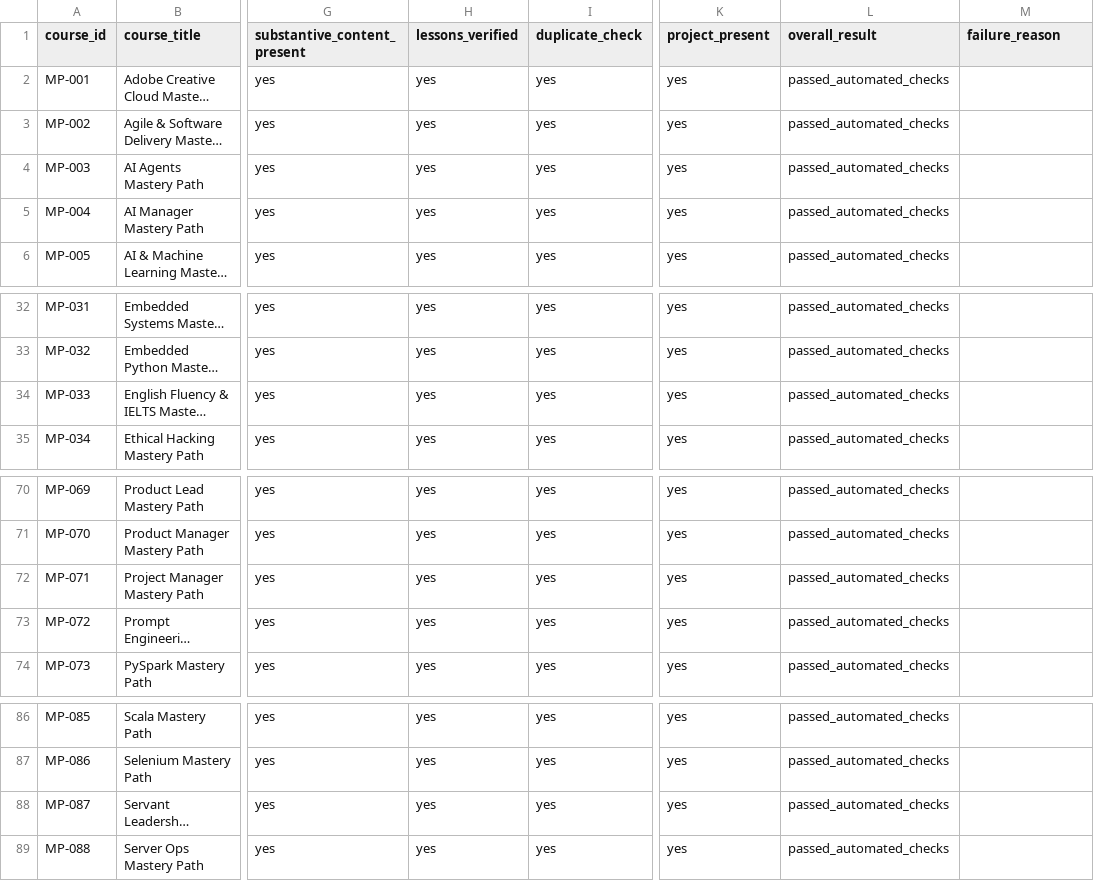
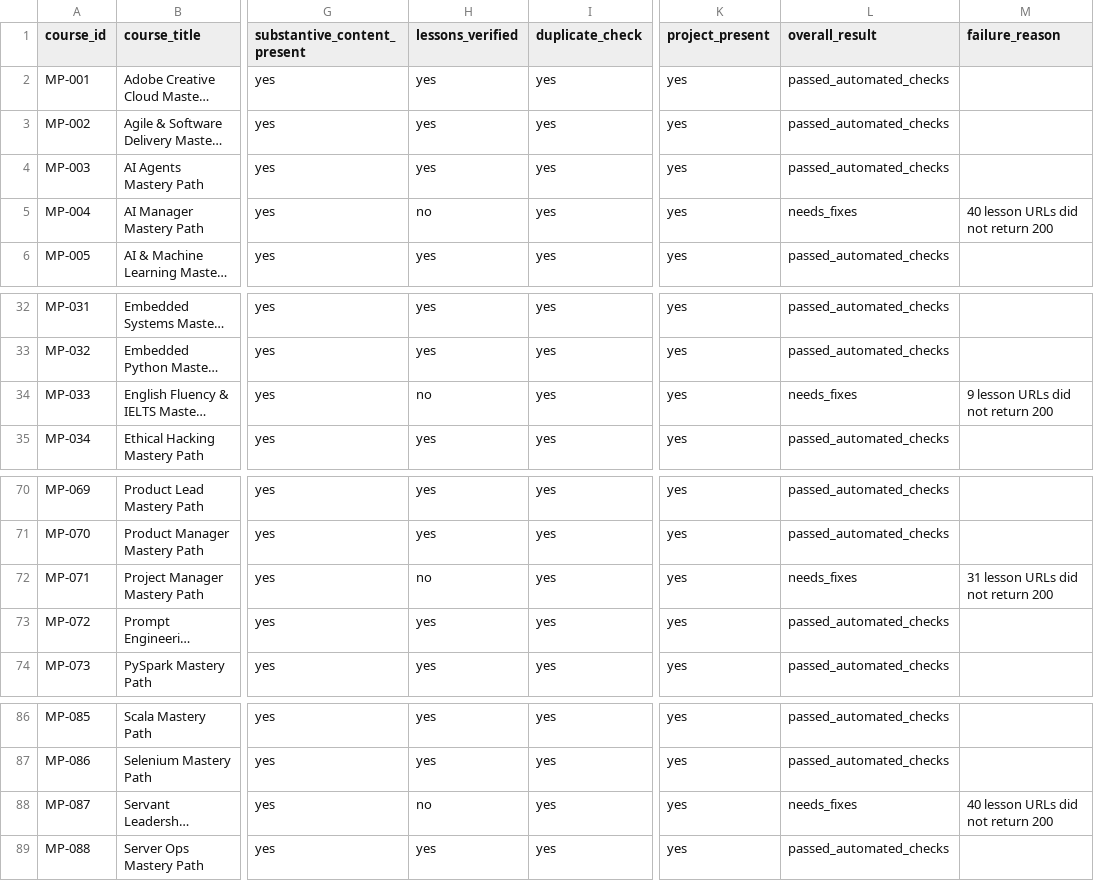
Before and after one commit to SIGILIPELLI/sigilipelli.github.io, a CSV file: registry/mastery_path_course_verification_report.csv, drawn as a sheet; only a part is shown, gaps mark what is left out; long unchanged cells end in …; the diff names each change by its address in the sheet, - before the commit and + after, or states it on an @@ line.

```diff
--- a/registry/mastery_path_course_verification_report.csv
+++ b/registry/mastery_path_course_verification_report.csv
-H5 (lessons_verified): yes
+H5 (lessons_verified): no
-L5 (overall_result): passed_automated_checks
+L5 (overall_result): needs_fixes
-M5 (failure_reason): (empty)
+M5 (failure_reason): 40 lesson URLs did not return 200
-H34 (lessons_verified): yes
+H34 (lessons_verified): no
-L34 (overall_result): passed_automated_checks
+L34 (overall_result): needs_fixes
-M34 (failure_reason): (empty)
+M34 (failure_reason): 9 lesson URLs did not return 200
-H72 (lessons_verified): yes
+H72 (lessons_verified): no
-L72 (overall_result): passed_automated_checks
+L72 (overall_result): needs_fixes
-M72 (failure_reason): (empty)
+M72 (failure_reason): 31 lesson URLs did not return 200
-H88 (lessons_verified): yes
+H88 (lessons_verified): no
-L88 (overall_result): passed_automated_checks
+L88 (overall_result): needs_fixes
-M88 (failure_reason): (empty)
+M88 (failure_reason): 40 lesson URLs did not return 200
```
Also changed, not shown: registry/mastery_path_course_inventory.csv, registry/mastery_path_duplicate_candidates.csv, 46 other files.
